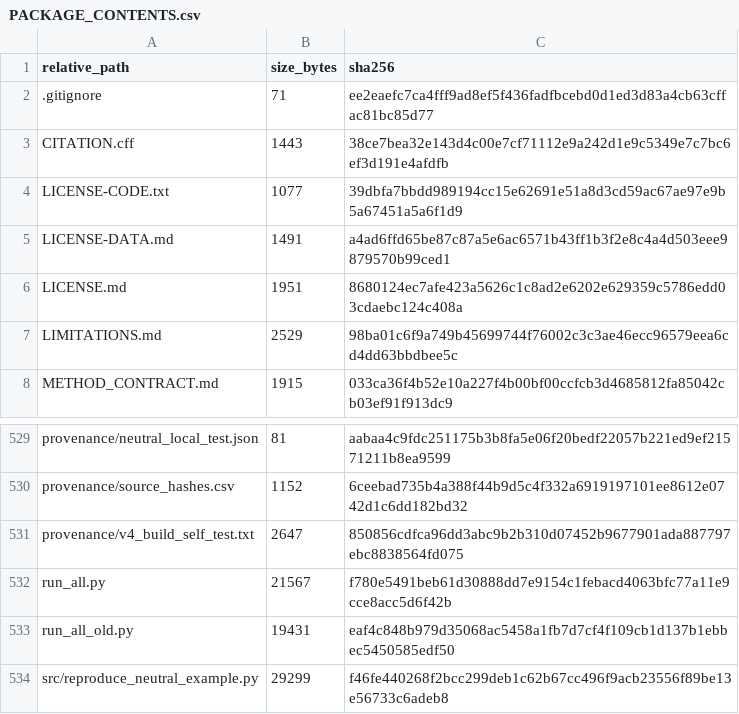
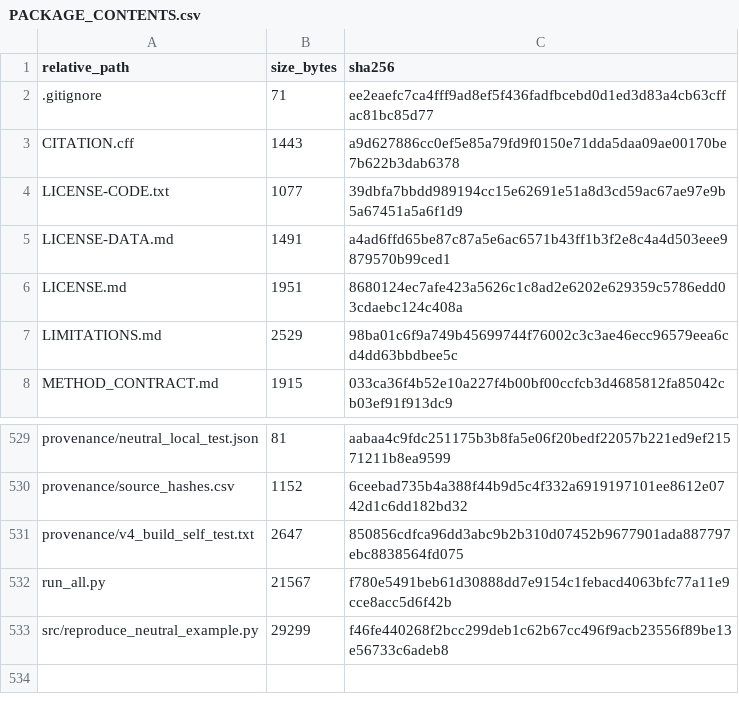
Before and after one commit to alexanderDuenas/controlled-geometric-features-3d-surfaces, a CSV file: PACKAGE_CONTENTS.csv, drawn as a sheet; only a part is shown, gaps mark what is left out.

```diff
--- a/PACKAGE_CONTENTS.csv
+++ b/PACKAGE_CONTENTS.csv
@@ -2,3 +2,3 @@ relative_path,size_bytes,sha256
 .gitignore,71,ee2eaefc7ca4fff9ad8ef5f436fadfbcebd0d1ed3d83a4cb63cffac81bc85d77
-CITATION.cff,1443,38ce7bea32e143d4c00e7cf71112e9a242d1e9c5349e7c7bc6ef3d191e4afdfb
+CITATION.cff,1443,a9d627886cc0ef5e85a79fd9f0150e71dda5daa09ae00170be7b622b3dab6378
 LICENSE-CODE.txt,1077,39dbfa7bbdd989194cc15e62691e51a8d3cd59ac67ae97e9b5a67451a5a6f1d9
@@ -532,3 +532,2 @@ provenance/v4_build_self_test.txt,2647,850856cdfca96dd3abc9b2b310d07452b9677901a
 run_all.py,21567,f780e5491beb61d30888dd7e9154c1febacd4063bfc77a11e9cce8acc5d6f42b
-run_all_old.py,19431,eaf4c848b979d35068ac5458a1fb7d7cf4f109cb1d137b1ebbec5450585edf50
 src/reproduce_neutral_example.py,29299,f46fe440268f2bcc299deb1c62b67cc496f9acb23556f89be13e56733c6adeb8
```
Also changed, not shown: 2 other files.
